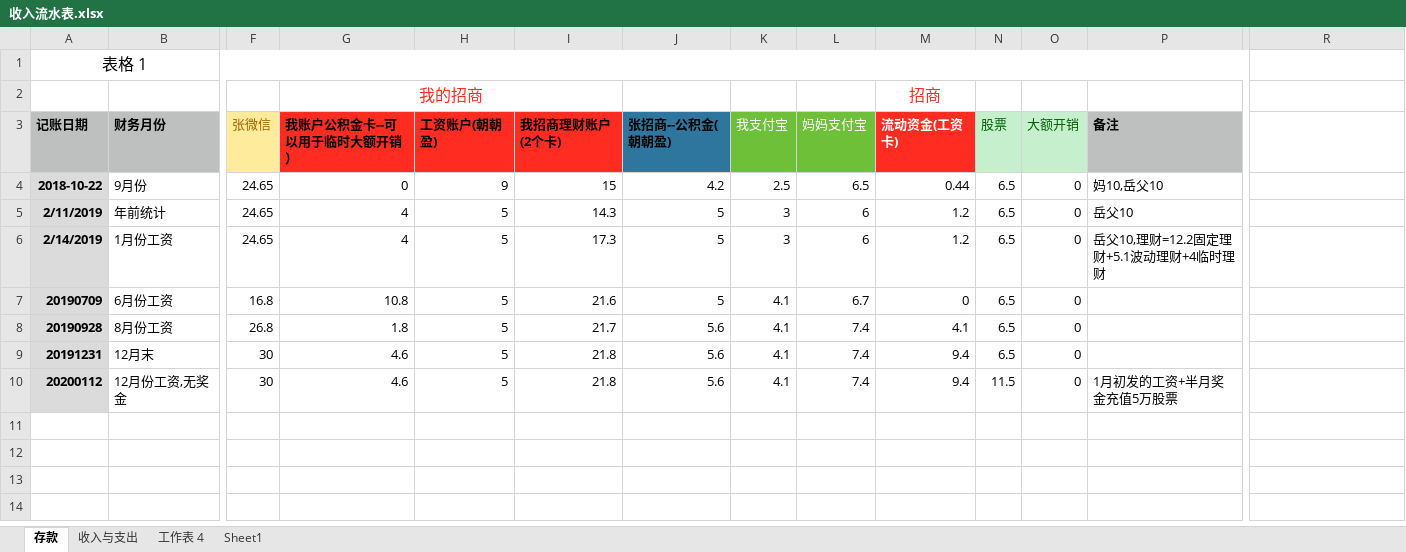
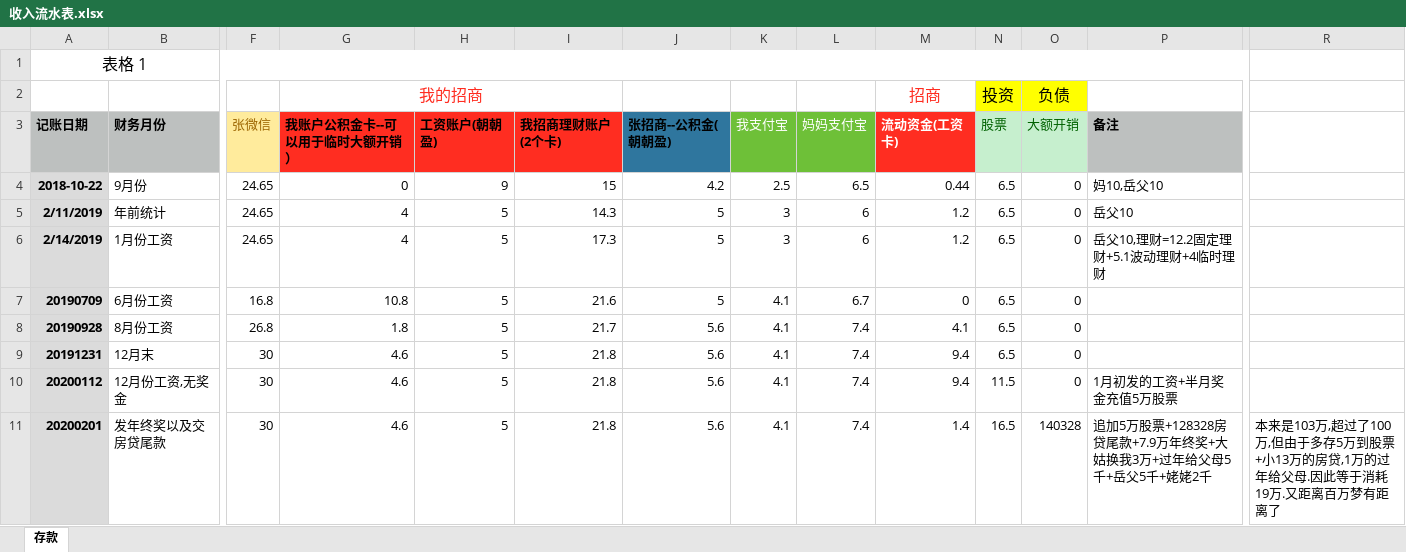
Before and after one commit to aixuebo/ReadFile, an Excel workbook: document/股票/收入流水表.xlsx, sheet 存款, drawn as a sheet; only a part is shown, gaps mark what is left out; values as stored, in another font and other column widths than the file's, no borders; rows hold the shown columns only; the diff names each change by its address in the sheet, - before the commit and + after, or states it on an @@ line.

```diff
--- a/document/股票/收入流水表.xlsx (sheet 存款)
+++ b/document/股票/收入流水表.xlsx (sheet 存款)
-sheet tab: 收入与支出
-sheet tab: 工作表 4
-sheet tab: Sheet1
-N2 (股票): (empty)
+N2 (股票): 投资
-N2:O2 fill: none
+N2:O2 fill: #FFFF00
-O2 (大额开销): (empty)
+O2 (大额开销): 负债
+row 11: 20200201 | 发年终奖以及交房贷尾款 | 30 | 4.6 | 5 | 21.8 | 5.6 | 4.1 | 7.4 | 1.4 | 16.5 | 140328 | 追加5万股票+128328房贷尾款+7.9万年终奖+大姑换我3万+过年给父母5千+岳父5千+姥姥2千 | 本来是103万,超过了100万,但由于多存5万到股票+小13万的房贷,1万的过年给父母.因此等于消耗19万.又距离百万梦有距离了
```
Also changed, not shown: document/股票/投资.xlsx, document/股票/贷款还款计划.xlsx.
